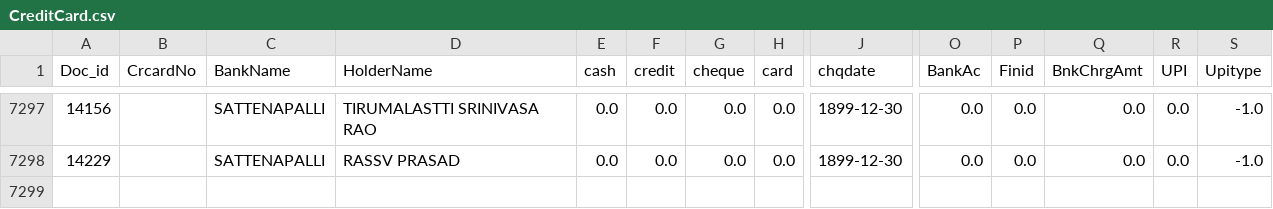
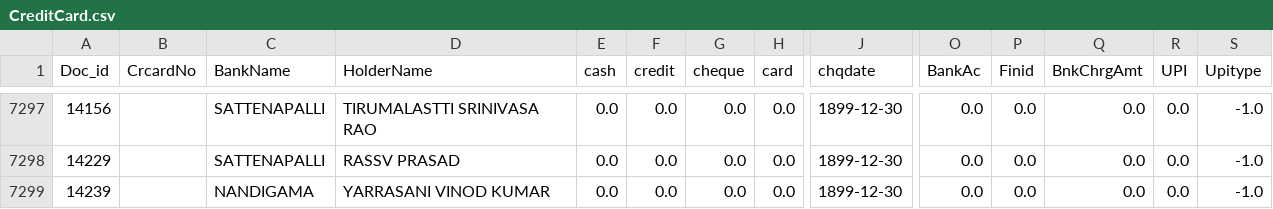
Before and after one commit to krishnasai-narayana/3goils, a CSV file: data/CreditCard.csv, drawn as a sheet; only a part is shown, gaps mark what is left out; rows hold the shown columns only; the diff names each change by its address in the sheet, - before the commit and + after, or states it on an @@ line.

```diff
--- a/data/CreditCard.csv
+++ b/data/CreditCard.csv
+row 7299: 14239 |  | NANDIGAMA | YARRASANI VINOD KUMAR | 0.0 | 0.0 | 0.0 | 0.0 | 1899-12-30 | 0.0 | 0.0 | 0.0 | 0.0 | -1.0
```
Also changed, not shown: data/Doc_MaxId.csv, data/NAME_TRAN.csv, 7 other files.
